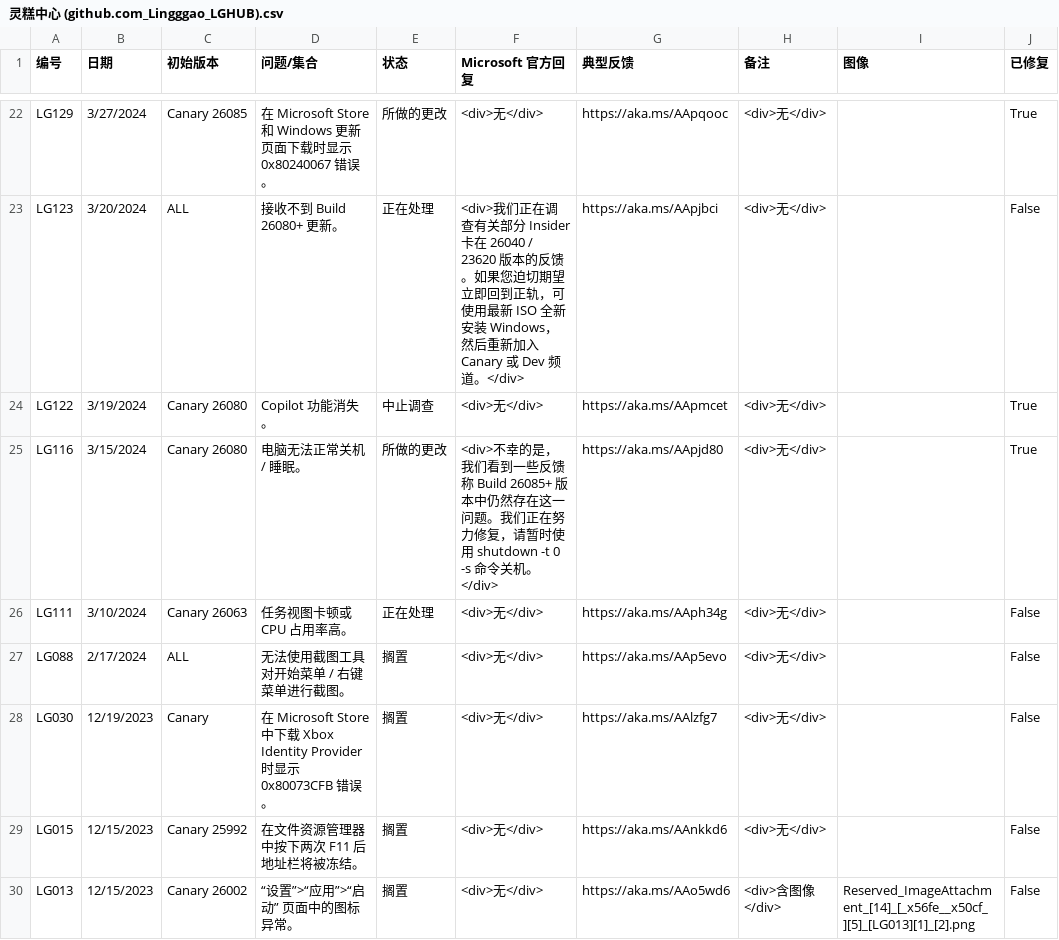
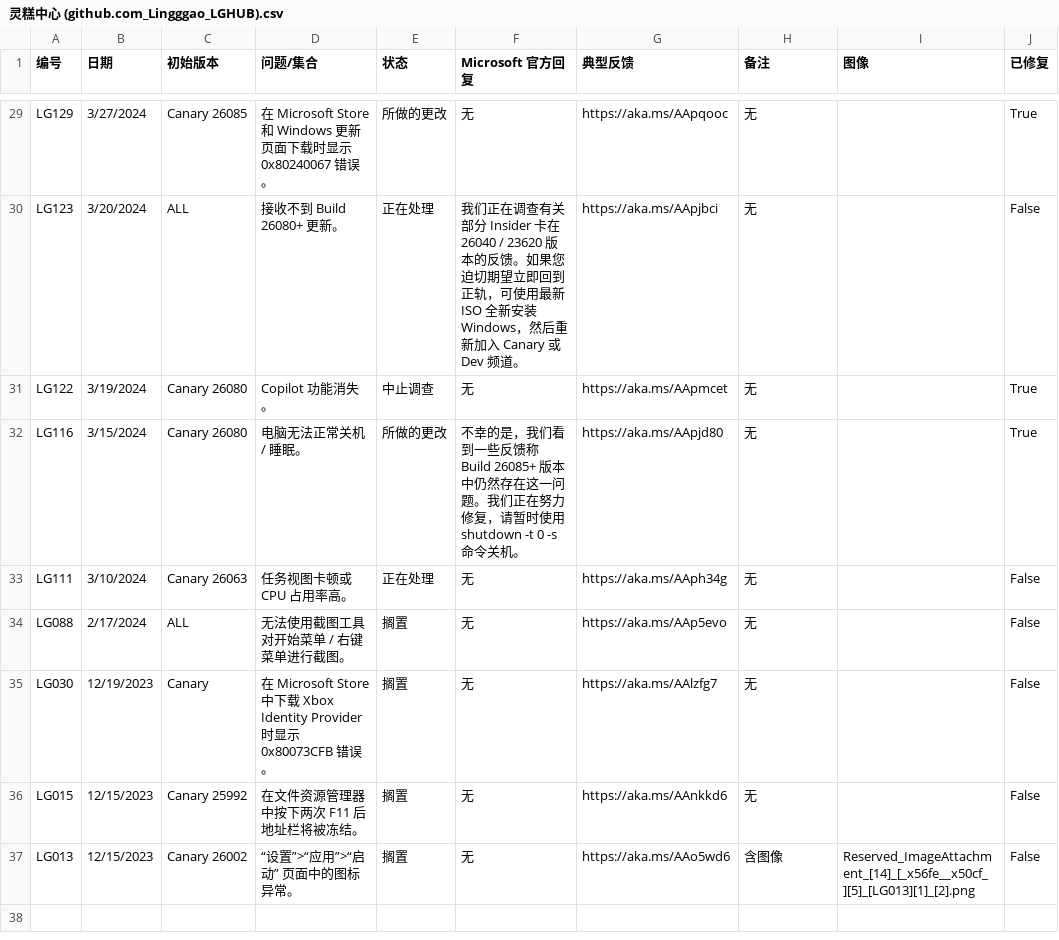
Before and after one commit to Lingggao/LGHUB, a CSV file: Documents/灵糕中心 (github.com_Lingggao_LGHUB).csv, drawn as a sheet; only a part is shown, gaps mark what is left out; the diff covers the shown part only.

Commit message:
2024/4/29 更新
签发：Ling Gao
详见：Documents/Update_Feedback.md

```diff
--- a/Documents/灵糕中心 (github.com_Lingggao_LGHUB).csv
+++ b/Documents/灵糕中心 (github.com_Lingggao_LGHUB).csv
@@ -54,9 +68,9 @@
-"LG129","3/27/2024","Canary 26085","在 Microsoft Store 和 Windows 更新页面下载时显示 0x80240067 错误。","所做的更改","<div>无</div>","https://aka.ms/AApqooc","<div>无</div>",,"True"
-"LG123","3/20/2024","ALL","接收不到 Build 26080+ 更新。","正在处理","<div>我们正在调查有关部分 Insider 卡在 26040 / 23620 版本的反馈。如果您迫切期望立即回到正轨，可使用最新 ISO 全新安装 Windows，然后重新加入 Canary 或 Dev 频道。</div>","https://aka.ms/AApjbci","<div>无</div>",,"False"
-"LG122","3/19/2024","Canary 26080","Copilot 功能消失。","中止调查","<div>无</div>","https://aka.ms/AApmcet","<div>无</div>",,"True"
-"LG116","3/15/2024","Canary 26080","电脑无法正常关机 / 睡眠。","所做的更改","<div>不幸的是，我们看到一些反馈称 Build 26085+ 版本中仍然存在这一问题。我们正在努力修复，请暂时使用 shutdown -t 0 -s 命令关机。</div>","https://aka.ms/AApjd80","<div>无</div>",,"True"
-"LG111","3/10/2024","Canary 26063","任务视图卡顿或 CPU 占用率高。","正在处理","<div>无</div>","https://aka.ms/AAph34g","<div>无</div>",,"False"
-"LG088","2/17/2024","ALL","无法使用截图工具对开始菜单 / 右键菜单进行截图。","搁置","<div>无</div>","https://aka.ms/AAp5evo","<div>无</div>",,"False"
-"LG030","12/19/2023","Canary","在 Microsoft Store 中下载 Xbox Identity Provider 时显示 0x80073CFB 错误。","搁置","<div>无</div>","https://aka.ms/AAlzfg7","<div>无</div>",,"False"
-"LG015","12/15/2023","Canary 25992","在文件资源管理器中按下两次 F11 后地址栏将被冻结。","搁置","<div>无</div>","https://aka.ms/AAnkkd6","<div>无</div>",,"False"
-"LG013","12/15/2023","Canary 26002","“设置”>“应用”>“启动” 页面中的图标异常。","搁置","<div>无</div>","https://aka.ms/AAo5wd6","<div>含图像</div>","Reserved_ImageAttachment_[14]_[_x56fe__x50cf_][5]_[LG013][1]_[2].png","False"
+"LG129","3/27/2024","Canary 26085","在 Microsoft Store 和 Windows 更新页面下载时显示 0x80240067 错误。","所做的更改","无","https://aka.ms/AApqooc","无",,"True"
+"LG123","3/20/2024","ALL","接收不到 Build 26080+ 更新。","正在处理","我们正在调查有关部分 Insider 卡在 26040 / 23620 版本的反馈。如果您迫切期望立即回到正轨，可使用最新 ISO 全新安装 Windows，然后重新加入 Canary 或 Dev 频道。","https://aka.ms/AApjbci","无",,"False"
+"LG122","3/19/2024","Canary 26080","Copilot 功能消失。","中止调查","无","https://aka.ms/AApmcet","无",,"True"
+"LG116","3/15/2024","Canary 26080","电脑无法正常关机 / 睡眠。","所做的更改","不幸的是，我们看到一些反馈称 Build 26085+ 版本中仍然存在这一问题。我们正在努力修复，请暂时使用 shutdown -t 0 -s 命令关机。","https://aka.ms/AApjd80","无",,"True"
+"LG111","3/10/2024","Canary 26063","任务视图卡顿或 CPU 占用率高。","正在处理","无","https://aka.ms/AAph34g","无",,"False"
+"LG088","2/17/2024","ALL","无法使用截图工具对开始菜单 / 右键菜单进行截图。","搁置","无","https://aka.ms/AAp5evo","无",,"False"
+"LG030","12/19/2023","Canary","在 Microsoft Store 中下载 Xbox Identity Provider 时显示 0x80073CFB 错误。","搁置","无","https://aka.ms/AAlzfg7","无",,"False"
+"LG015","12/15/2023","Canary 25992","在文件资源管理器中按下两次 F11 后地址栏将被冻结。","搁置","无","https://aka.ms/AAnkkd6","无",,"False"
+"LG013","12/15/2023","Canary 26002","“设置”>“应用”>“启动” 页面中的图标异常。","搁置","无","https://aka.ms/AAo5wd6","含图像","Reserved_ImageAttachment_[14]_[_x56fe__x50cf_][5]_[LG013][1]_[2].png","False"
```
Also changed, not shown: 8 added rows, 1 removed row and 46 edited cells elsewhere in this file, 6 other files.
